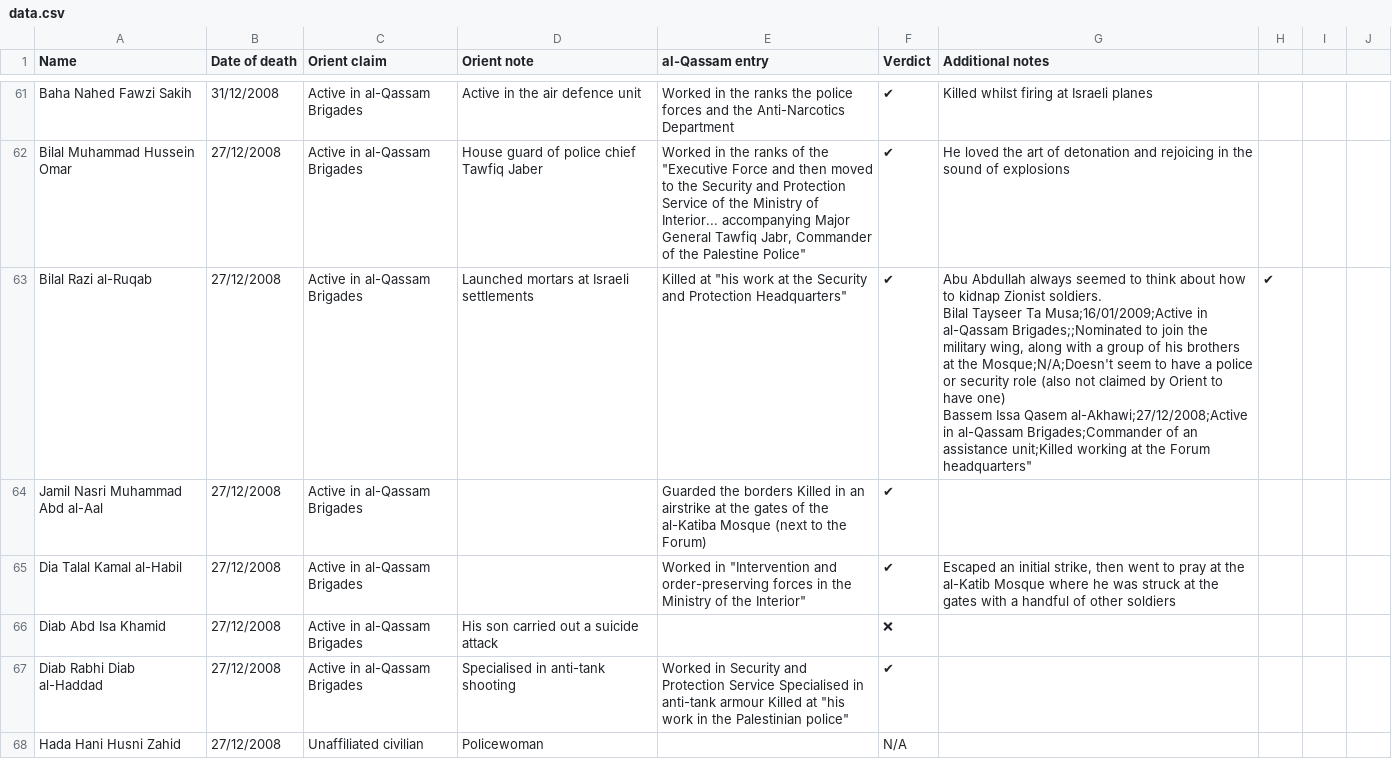
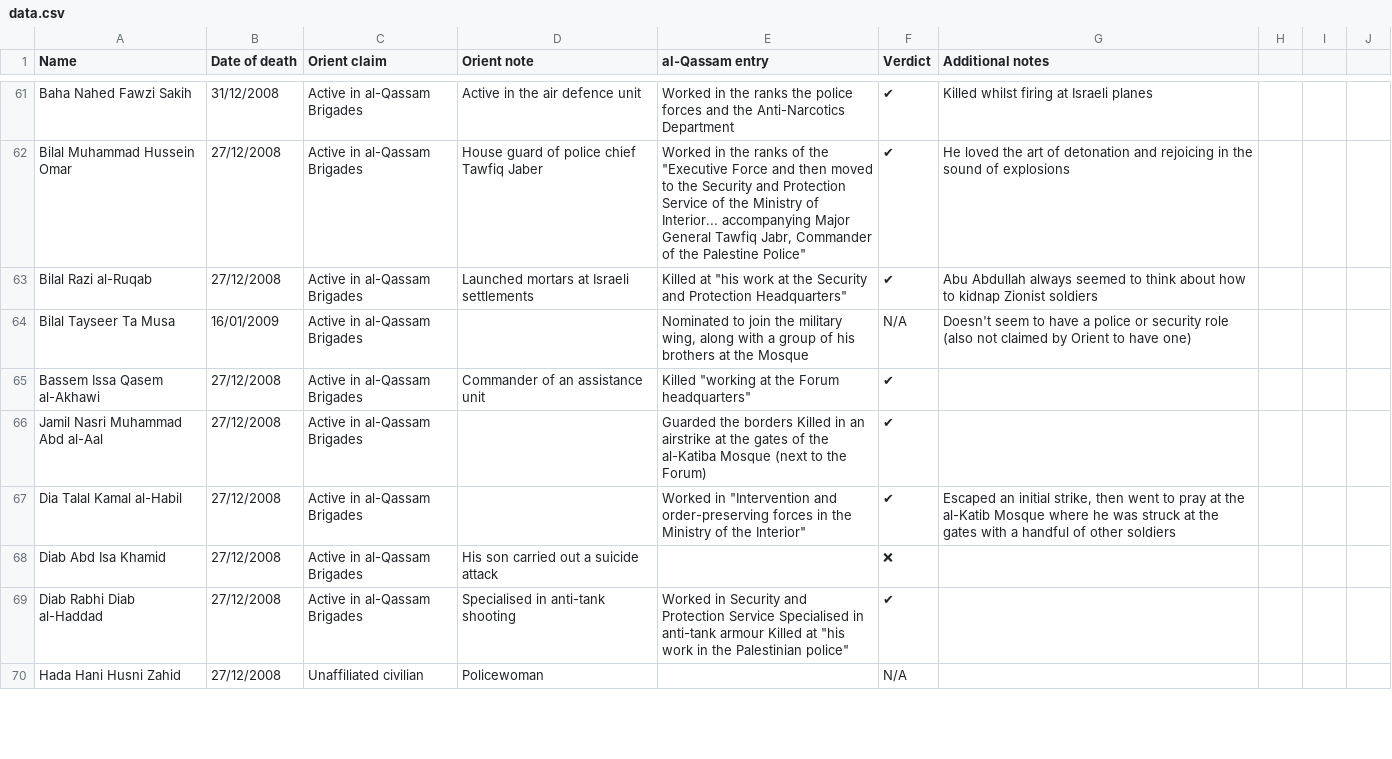
Before and after one commit to a-sporez/OSINT-Casualties, a CSV file: input/data.csv, drawn as a sheet; only a part is shown, gaps mark what is left out.

```diff
--- a/input/data.csv
+++ b/input/data.csv
@@ -62,5 +62,5 @@ Baha Nahed Fawzi Sakih;31/12/2008;Active in al-Qassam Brigades;Active in the air
 Bilal Muhammad Hussein Omar;27/12/2008;Active in al-Qassam Brigades;House guard of police chief Tawfiq Jaber;Worked in the ranks of the "Executive Force and then moved to the Security and Protection Service of the Ministry of Interior... accompanying Major General Tawfiq Jabr, Commander of the Palestine Police";✔;"He loved the art of detonation and rejoicing in the sound of explosions"
-Bilal Razi al-Ruqab;27/12/2008;Active in al-Qassam Brigades;Launched mortars at Israeli settlements;Killed at "his work at the Security and Protection Headquarters";✔;"Abu Abdullah always seemed to think about how to kidnap Zionist soldiers.
-Bilal Tayseer Ta Musa;16/01/2009;Active in al-Qassam Brigades;;Nominated to join the military wing, along with a group of his brothers at the Mosque;N/A;Doesn't seem to have a police or security role (also not claimed by Orient to have one)
-Bassem Issa Qasem al-Akhawi;27/12/2008;Active in al-Qassam Brigades;Commander of an assistance unit;Killed "working at the Forum headquarters";✔;
+Bilal Razi al-Ruqab;27/12/2008;Active in al-Qassam Brigades;Launched mortars at Israeli settlements;Killed at "his work at the Security and Protection Headquarters";✔;"Abu Abdullah always seemed to think about how to kidnap Zionist soldiers"
+Bilal Tayseer Ta Musa;16/01/2009;Active in al-Qassam Brigades;;Nominated to join the military wing, along with a group of his brothers at the Mosque;N/A;Doesn't seem to have a police or security role (also not claimed by Orient to have one)
+Bassem Issa Qasem al-Akhawi;27/12/2008;Active in al-Qassam Brigades;Commander of an assistance unit;Killed "working at the Forum headquarters";✔;
 Jamil Nasri Muhammad Abd al-Aal;27/12/2008;Active in al-Qassam Brigades;;Guarded the borders   Killed in an airstrike at the gates of the al-Katiba Mosque (next to the Forum);✔;
```
Also changed, not shown: 3 other files.
